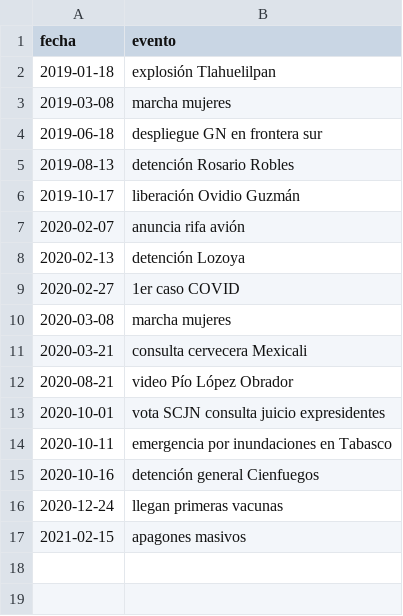
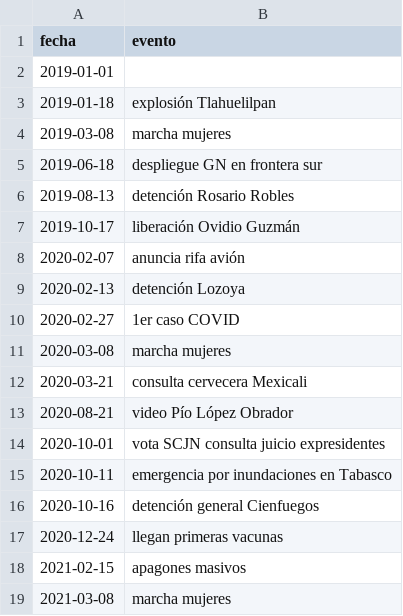
Before and after one commit to humbertog/test, a CSV file: eventos.csv, drawn as a sheet.

Commit message:
Update eventos.csv

```diff
--- a/eventos.csv
+++ b/eventos.csv
@@ -1,2 +1,3 @@
 fecha,evento
+2019-01-01,
 2019-01-18,explosión Tlahuelilpan
@@ -17 +18,2 @@ fecha,evento
 2021-02-15,apagones masivos
+2021-03-08,marcha mujeres
```
